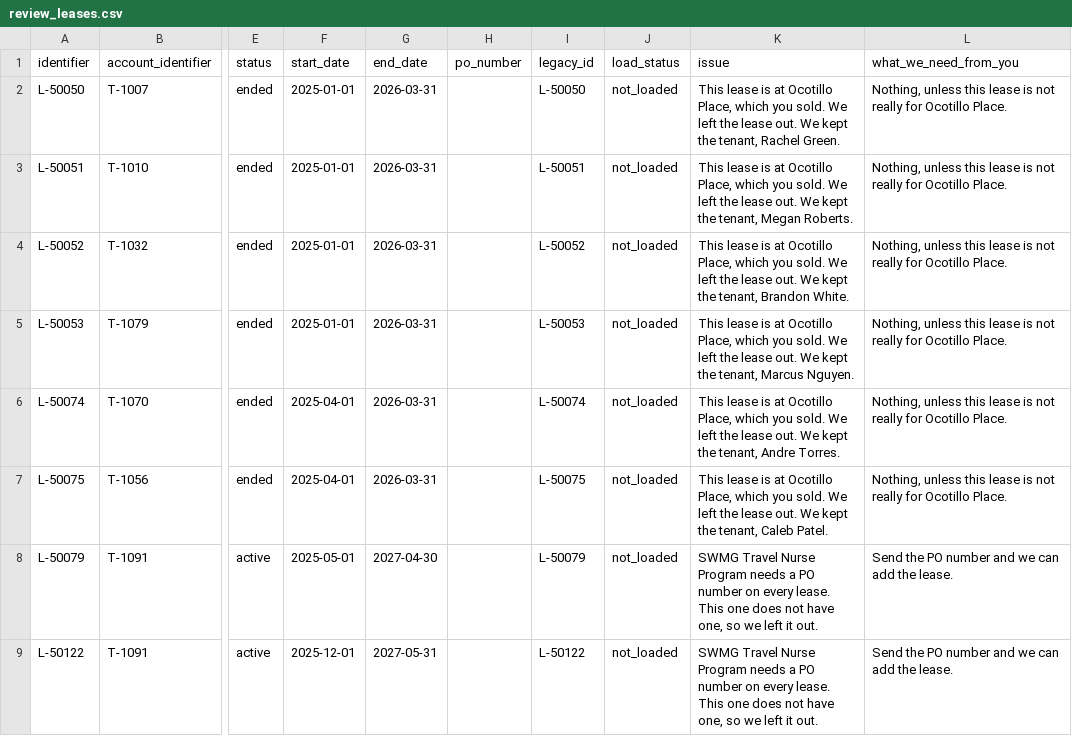
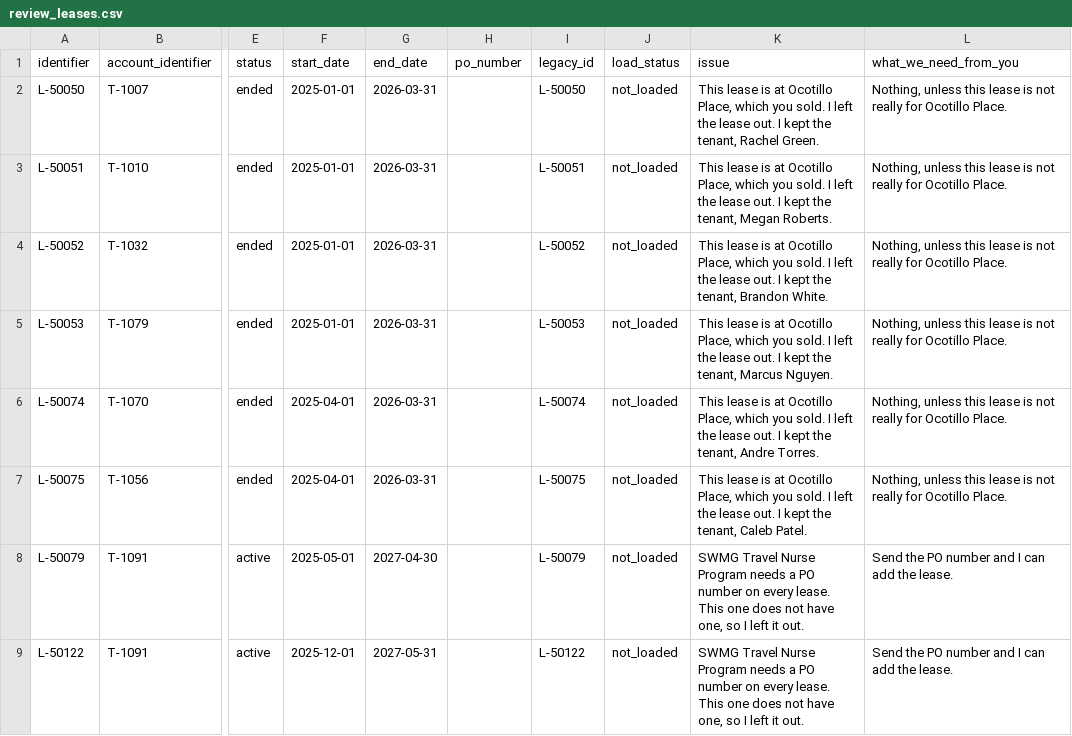
Before and after one commit to anant-clipt/Moab-Case-Study, a CSV file: data/review/review_leases.csv, drawn as a sheet; only a part is shown, gaps mark what is left out; the diff covers the shown part only; the diff names each change by its address in the sheet, - before the commit and + after, or states it on an @@ line.

```diff
--- a/data/review/review_leases.csv
+++ b/data/review/review_leases.csv
-K2 (issue): …you sold. We left the lease out. We kept the…
+K2 (issue): …you sold. I left the lease out. I kept the…
-K3 (issue): …you sold. We left the lease out. We kept the…
+K3 (issue): …you sold. I left the lease out. I kept the…
-K4 (issue): …you sold. We left the lease out. We kept the…
+K4 (issue): …you sold. I left the lease out. I kept the…
-K5 (issue): …you sold. We left the lease out. We kept the…
+K5 (issue): …you sold. I left the lease out. I kept the…
-K6 (issue): …you sold. We left the lease out. We kept the…
+K6 (issue): …you sold. I left the lease out. I kept the…
-K7 (issue): …you sold. We left the lease out. We kept the…
+K7 (issue): …you sold. I left the lease out. I kept the…
-K8:K9 (issue): …one, so we left it…
+K8:K9 (issue): …one, so I left it…
-L8:L9 (what_we_need_from_you): Send the PO number and we can add the lease.
+L8:L9 (what_we_need_from_you): Send the PO number and I can add the lease.
```
Also changed, not shown: 13 edited cells elsewhere in this file, data/review/review_accounts.csv, data/review/review_contacts.csv, 14 other files.
